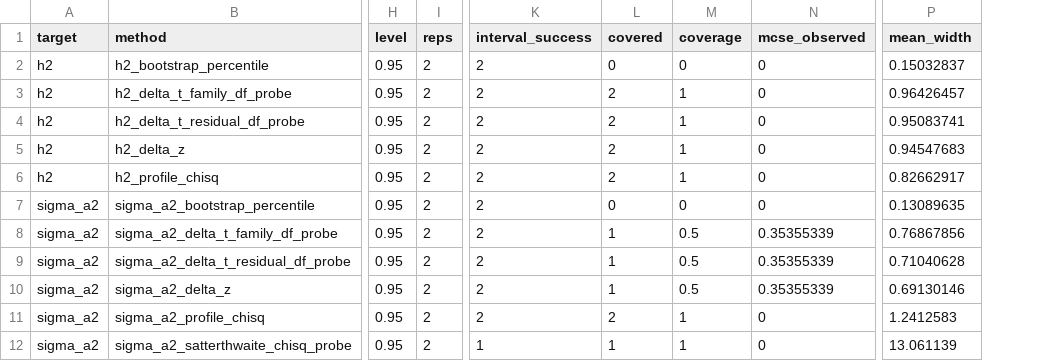
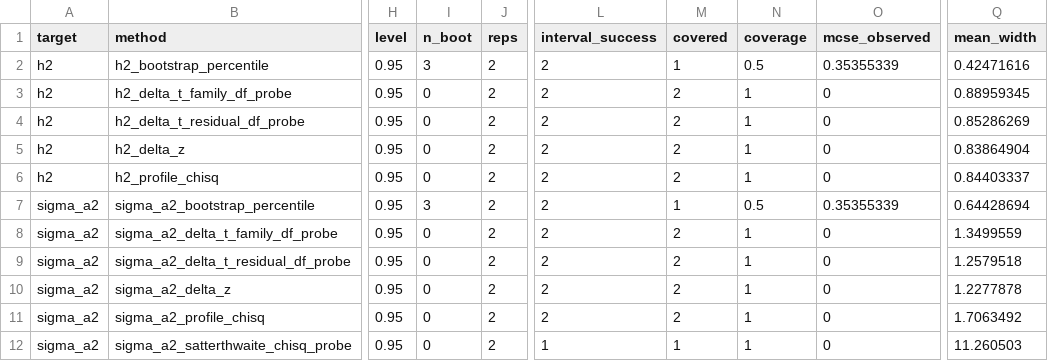
Before and after one commit to itchyshin/HSquared.jl, a TSV file: docs/dev-log/recovery-checkpoints/2026-06-27-small-sample-interval-calibration-smoke.tsv, drawn as a sheet; only a part is shown, gaps mark what is left out; addresses are those after the commit; the diff names each change by its address in the sheet, - before the commit and + after, or states it on an @@ line.

Commit message:
sim: make interval calibration harness resumable

```diff
--- a/docs/dev-log/recovery-checkpoints/2026-06-27-small-sample-interval-calibration-smoke.tsv
+++ b/docs/dev-log/recovery-checkpoints/2026-06-27-small-sample-interval-calibration-smoke.tsv
+column I (n_boot), rows 2-12: 3 | 0 | 0 | 0 | 0 | 3 | 0 | 0 | 0 | 0 | 0
-M2 (covered): 0
+M2 (covered): 1
-N2 (coverage): 0
+N2 (coverage): 0.5
-O2 (mcse_observed): 0
+O2 (mcse_observed): 0.35355339
-Q2 (mean_width): 0.15032837
+Q2 (mean_width): 0.42471616
-Q3 (mean_width): 0.96426457
+Q3 (mean_width): 0.88959345
-Q4 (mean_width): 0.95083741
+Q4 (mean_width): 0.85286269
-Q5 (mean_width): 0.94547683
+Q5 (mean_width): 0.83864904
-Q6 (mean_width): 0.82662917
+Q6 (mean_width): 0.84403337
-M7 (covered): 0
+M7 (covered): 1
-N7 (coverage): 0
+N7 (coverage): 0.5
-O7 (mcse_observed): 0
+O7 (mcse_observed): 0.35355339
-Q7 (mean_width): 0.13089635
+Q7 (mean_width): 0.64428694
-M8:M10 (covered): 1
+M8:M10 (covered): 2
-N8:N10 (coverage): 0.5
+N8:N10 (coverage): 1
-O8:O10 (mcse_observed): 0.35355339
+O8:O10 (mcse_observed): 0
-Q8 (mean_width): 0.76867856
+Q8 (mean_width): 1.3499559
-Q9 (mean_width): 0.71040628
+Q9 (mean_width): 1.2579518
-Q10 (mean_width): 0.69130146
+Q10 (mean_width): 1.2277878
-Q11 (mean_width): 1.2412583
+Q11 (mean_width): 1.7063492
-Q12 (mean_width): 13.061139
+Q12 (mean_width): 11.260503
```
Also changed, not shown: 11 other files.
